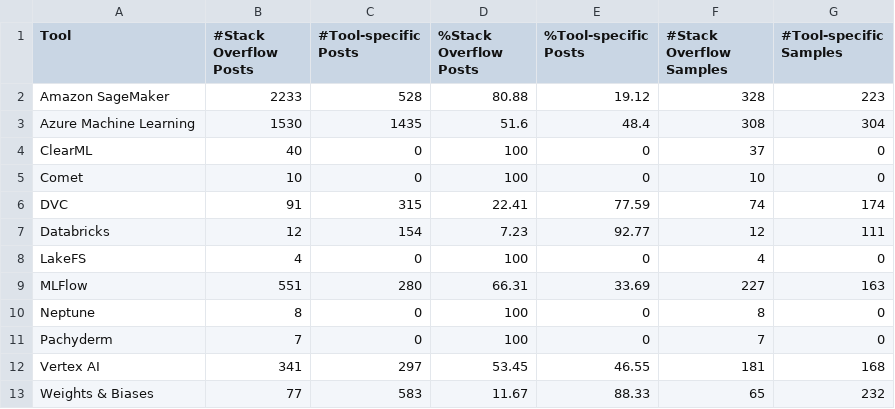
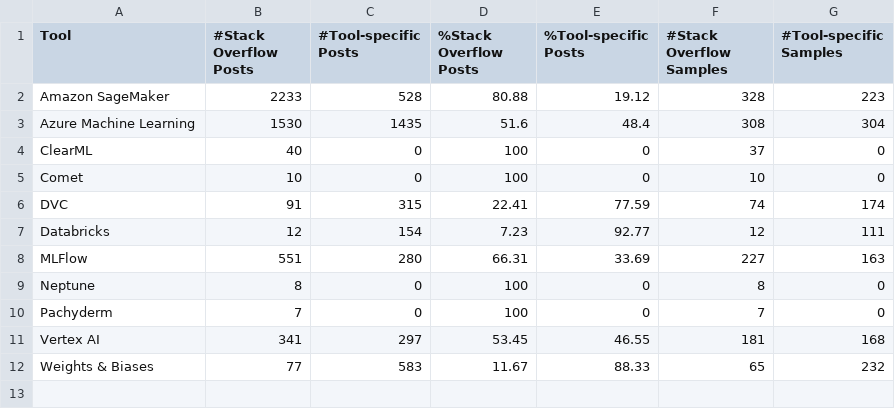
Before and after one commit to zhimin-z/QA-Asset-Management, a CSV file: Dataset/summary.csv, drawn as a sheet; the diff names each change by its address in the sheet, - before the commit and + after, or states it on an @@ line.

```diff
--- a/Dataset/summary.csv
+++ b/Dataset/summary.csv
-row 8: LakeFS | 4 | 0 | 100 | 0 | 4 | 0
```
Also changed, not shown: 6 other files.
